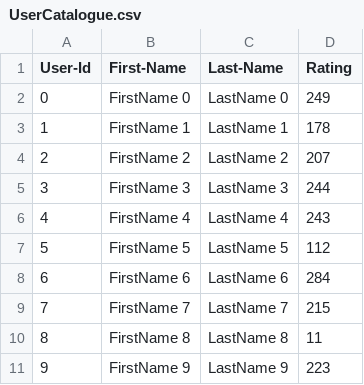
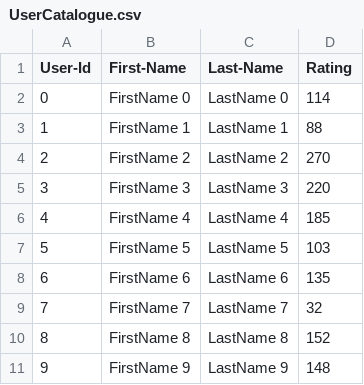
Before and after one commit to 22557i/NEUAssignment, a CSV file: INFO5100/lab6/UserCatalogue.csv, drawn as a sheet.

```diff
--- a/INFO5100/lab6/UserCatalogue.csv
+++ b/INFO5100/lab6/UserCatalogue.csv
@@ -1,11 +1,11 @@
 User-Id,First-Name,Last-Name,Rating
-0,FirstName 0,LastName 0,249
-1,FirstName 1,LastName 1,178
-2,FirstName 2,LastName 2,207
-3,FirstName 3,LastName 3,244
-4,FirstName 4,LastName 4,243
-5,FirstName 5,LastName 5,112
-6,FirstName 6,LastName 6,284
-7,FirstName 7,LastName 7,215
-8,FirstName 8,LastName 8,11
-9,FirstName 9,LastName 9,223
+0,FirstName 0,LastName 0,114
+1,FirstName 1,LastName 1,88
+2,FirstName 2,LastName 2,270
+3,FirstName 3,LastName 3,220
+4,FirstName 4,LastName 4,185
+5,FirstName 5,LastName 5,103
+6,FirstName 6,LastName 6,135
+7,FirstName 7,LastName 7,32
+8,FirstName 8,LastName 8,152
+9,FirstName 9,LastName 9,148
```
Also changed, not shown: INFO5100/lab6/CommentData.csv, 5 other files.
